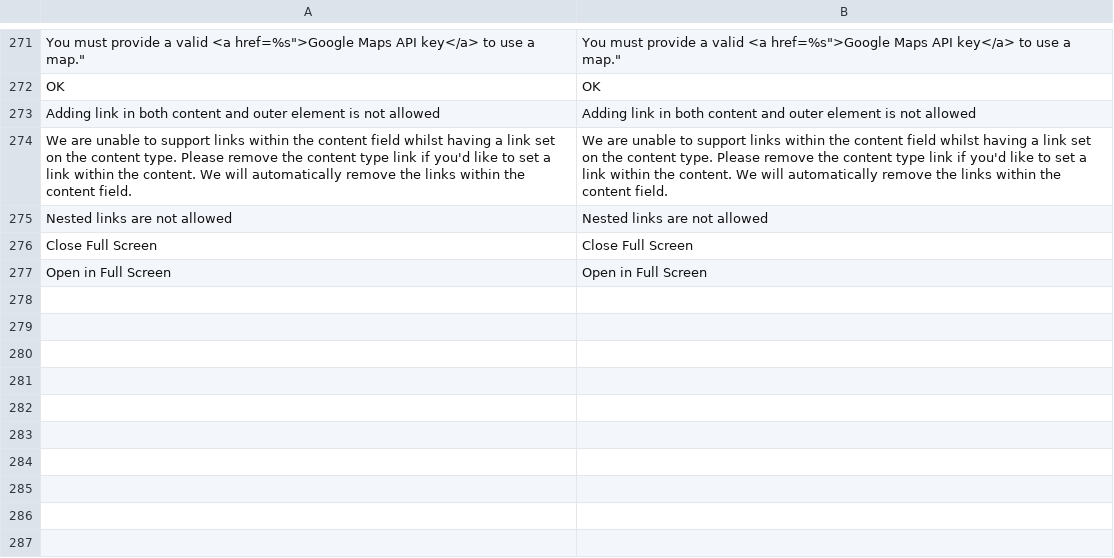
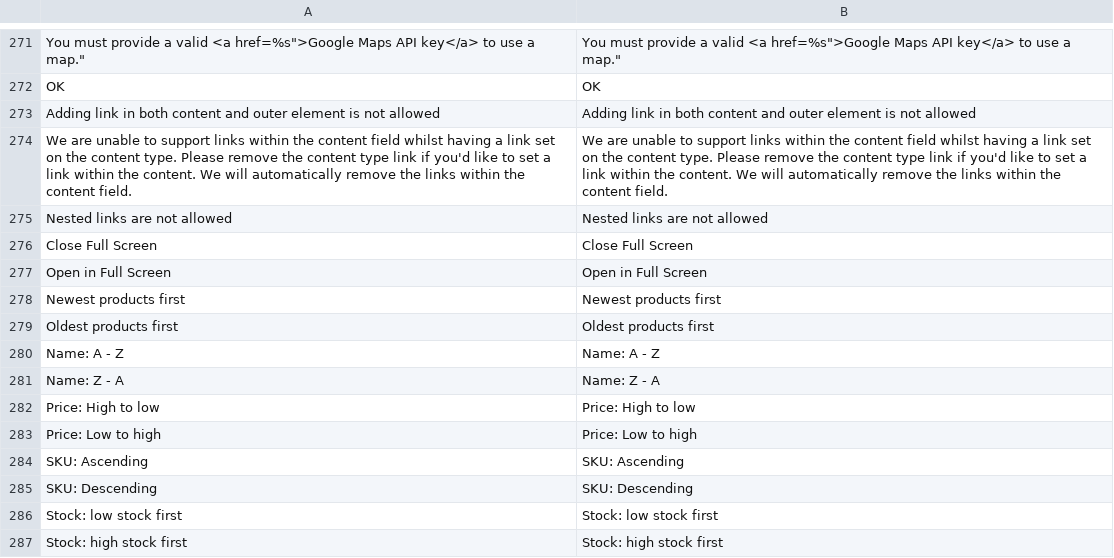
Before and after one commit to magento/magento2-page-builder, a CSV file: app/code/Magento/PageBuilder/i18n/en_US.csv, drawn as a sheet; only a part is shown, gaps mark what is left out.

Commit message:
MC-15250: Explicit product sorting in PageBuilder Products Content type

```diff
--- a/app/code/Magento/PageBuilder/i18n/en_US.csv
+++ b/app/code/Magento/PageBuilder/i18n/en_US.csv
@@ -293 +293,11 @@ OK,OK
 "Open in Full Screen","Open in Full Screen"
+"Newest products first","Newest products first"
+"Oldest products first","Oldest products first"
+"Name: A - Z","Name: A - Z"
+"Name: Z - A","Name: Z - A"
+"Price: High to low","Price: High to low"
+"Price: Low to high","Price: Low to high"
+"SKU: Ascending","SKU: Ascending"
+"SKU: Descending","SKU: Descending"
+"Stock: low stock first","Stock: low stock first"
+"Stock: high stock first","Stock: high stock first"
```
Also changed, not shown: 24 other files.
